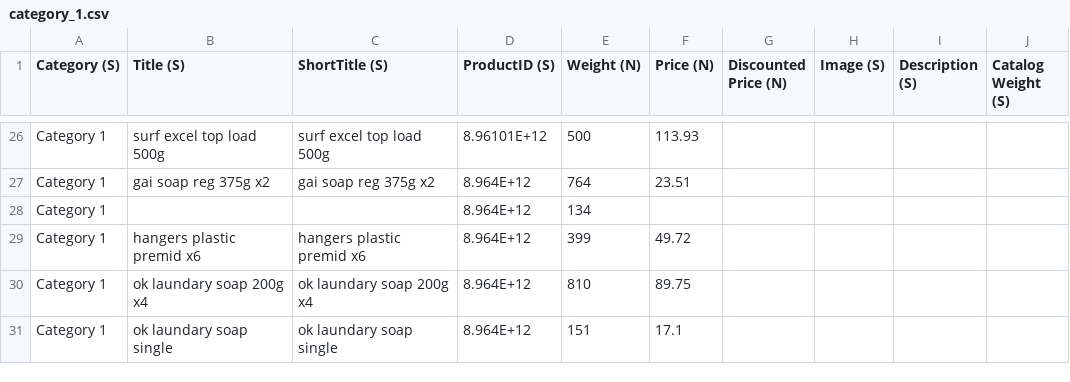
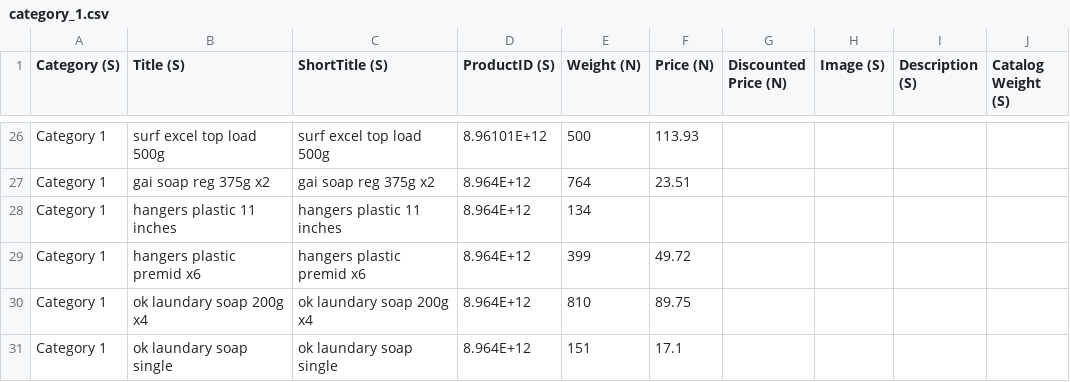
Before and after one commit to haroonrashid235/LSVR, a CSV file: Catalog/category_1.csv, drawn as a sheet; only a part is shown, gaps mark what is left out.

```diff
--- a/Catalog/category_1.csv
+++ b/Catalog/category_1.csv
@@ -27,3 +27,3 @@ Category 1,surf excel top load 500g,surf excel top load 500g,8.96101E+12,500,113
 Category 1,gai soap reg 375g x2,gai soap reg 375g x2,8.964E+12,764,23.51,,,,
-Category 1,,,8.964E+12,134,,,,,
+Category 1,hangers plastic 11 inches,hangers plastic 11 inches,8.964E+12,134,,,,,
 Category 1,hangers plastic premid x6,hangers plastic premid x6,8.964E+12,399,49.72,,,,
```
Also changed, not shown: Catalog/category_4.csv, Catalog/category_5.csv, 2 other files.
